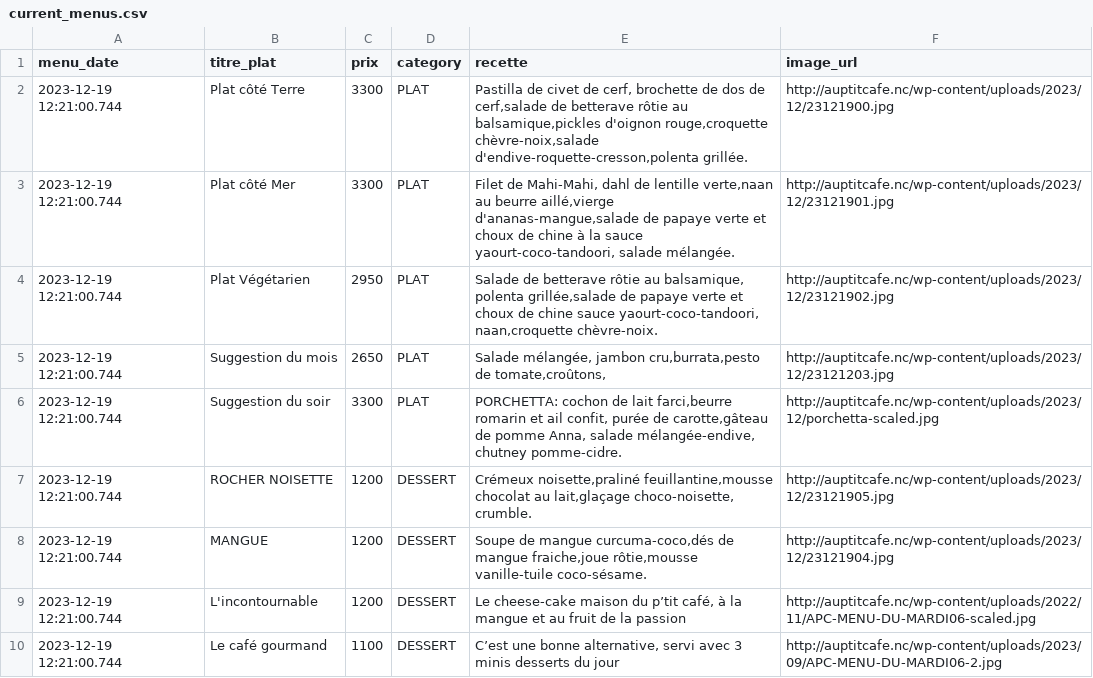
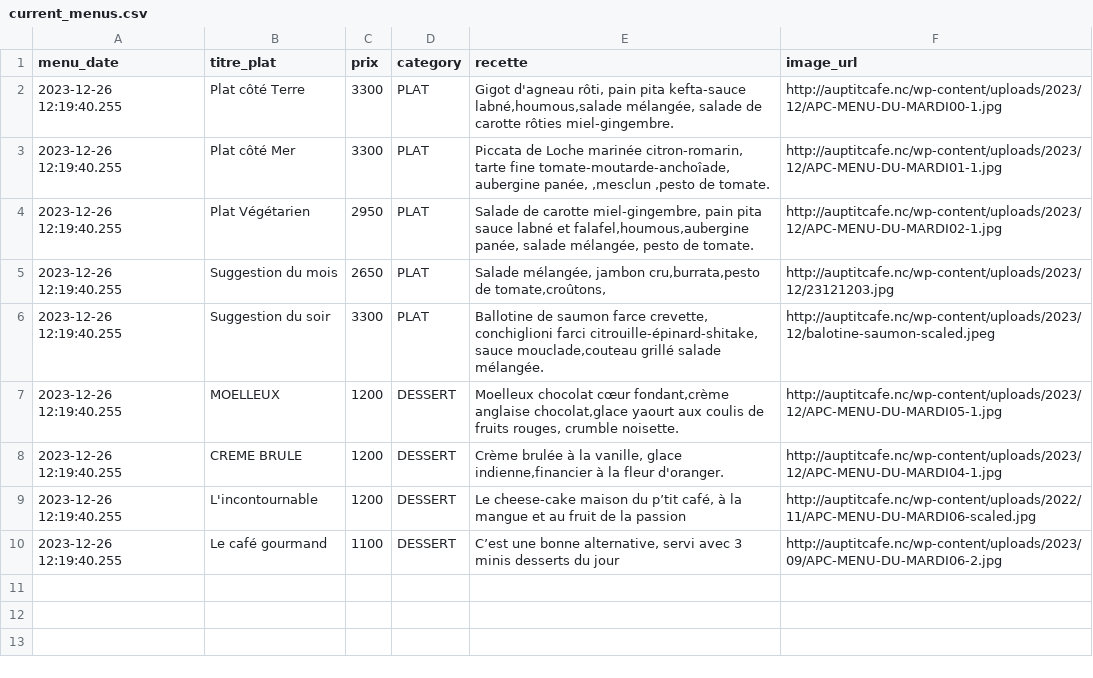
Before and after one commit to adriens/auptitcafe-data, a CSV file: data/current_menus.csv, drawn as a sheet.

```diff
--- a/data/current_menus.csv
+++ b/data/current_menus.csv
@@ -1,10 +1,10 @@
 menu_date,titre_plat,prix,category,recette,image_url
-2023-12-19 12:21:00.744,Plat côté Terre,3300,PLAT,"Pastilla de civet de cerf, brochette de dos de cerf,salade de betterave rôtie au balsamique,pickles d'oignon rouge,croquette chèvre-noix,salade d'endive-roquette-cresson,polenta grillée.",http://auptitcafe.nc/wp-content/uploads/2023/12/23121900.jpg
-2023-12-19 12:21:00.744,Plat côté Mer,3300,PLAT,"Filet de Mahi-Mahi, dahl de lentille verte,naan au beurre aillé,vierge d'ananas-mangue,salade de papaye verte et choux de chine à la sauce yaourt-coco-tandoori, salade mélangée.",http://auptitcafe.nc/wp-content/uploads/2023/12/23121901.jpg
-2023-12-19 12:21:00.744,Plat Végétarien,2950,PLAT,"Salade de betterave rôtie au balsamique, polenta grillée,salade de papaye verte et choux de chine sauce yaourt-coco-tandoori, naan,croquette chèvre-noix.",http://auptitcafe.nc/wp-content/uploads/2023/12/23121902.jpg
-2023-12-19 12:21:00.744,Suggestion du mois,2650,PLAT,"Salade mélangée, jambon cru,burrata,pesto de tomate,croûtons,",http://auptitcafe.nc/wp-content/uploads/2023/12/23121203.jpg
-2023-12-19 12:21:00.744,Suggestion du soir,3300,PLAT,"PORCHETTA: cochon de lait farci,beurre romarin et ail confit, purée de carotte,gâteau de pomme Anna, salade mélangée-endive, chutney pomme-cidre.",http://auptitcafe.nc/wp-content/uploads/2023/12/porchetta-scaled.jpg
-2023-12-19 12:21:00.744,ROCHER NOISETTE,1200,DESSERT,"Crémeux noisette,praliné feuillantine,mousse chocolat au lait,glaçage choco-noisette, crumble.",http://auptitcafe.nc/wp-content/uploads/2023/12/23121905.jpg
-2023-12-19 12:21:00.744,MANGUE,1200,DESSERT,"Soupe de mangue curcuma-coco,dés de mangue fraiche,joue rôtie,mousse vanille-tuile coco-sésame.",http://auptitcafe.nc/wp-content/uploads/2023/12/23121904.jpg
-2023-12-19 12:21:00.744,L'incontournable,1200,DESSERT,"Le cheese-cake maison du p’tit café, à la mangue et au fruit de la passion",http://auptitcafe.nc/wp-content/uploads/2022/11/APC-MENU-DU-MARDI06-scaled.jpg
-2023-12-19 12:21:00.744,Le café gourmand,1100,DESSERT,"C’est une bonne alternative, servi avec 3 minis desserts du jour",http://auptitcafe.nc/wp-content/uploads/2023/09/APC-MENU-DU-MARDI06-2.jpg
+2023-12-26 12:19:40.255,Plat côté Terre,3300,PLAT,"Gigot d'agneau rôti, pain pita kefta-sauce labné,houmous,salade mélangée, salade de carotte rôties miel-gingembre.",http://auptitcafe.nc/wp-content/uploads/2023/12/APC-MENU-DU-MARDI00-1.jpg
+2023-12-26 12:19:40.255,Plat côté Mer,3300,PLAT,"Piccata de Loche marinée citron-romarin, tarte fine tomate-moutarde-anchoîade, aubergine panée, ,mesclun ,pesto de tomate.",http://auptitcafe.nc/wp-content/uploads/2023/12/APC-MENU-DU-MARDI01-1.jpg
+2023-12-26 12:19:40.255,Plat Végétarien,2950,PLAT,"Salade de carotte miel-gingembre, pain pita sauce labné et falafel,houmous,aubergine panée, salade mélangée, pesto de tomate.",http://auptitcafe.nc/wp-content/uploads/2023/12/APC-MENU-DU-MARDI02-1.jpg
+2023-12-26 12:19:40.255,Suggestion du mois,2650,PLAT,"Salade mélangée, jambon cru,burrata,pesto de tomate,croûtons,",http://auptitcafe.nc/wp-content/uploads/2023/12/23121203.jpg
+2023-12-26 12:19:40.255,Suggestion du soir,3300,PLAT,"Ballotine de saumon farce crevette, conchiglioni farci citrouille-épinard-shitake, sauce mouclade,couteau grillé salade mélangée.",http://auptitcafe.nc/wp-content/uploads/2023/12/balotine-saumon-scaled.jpeg
+2023-12-26 12:19:40.255,MOELLEUX,1200,DESSERT,"Moelleux chocolat cœur fondant,crème anglaise chocolat,glace yaourt aux coulis de fruits rouges, crumble noisette.",http://auptitcafe.nc/wp-content/uploads/2023/12/APC-MENU-DU-MARDI05-1.jpg
+2023-12-26 12:19:40.255,CREME BRULE,1200,DESSERT,"Crème brulée à la vanille, glace indienne,financier à la fleur d'oranger.",http://auptitcafe.nc/wp-content/uploads/2023/12/APC-MENU-DU-MARDI04-1.jpg
+2023-12-26 12:19:40.255,L'incontournable,1200,DESSERT,"Le cheese-cake maison du p’tit café, à la mangue et au fruit de la passion",http://auptitcafe.nc/wp-content/uploads/2022/11/APC-MENU-DU-MARDI06-scaled.jpg
+2023-12-26 12:19:40.255,Le café gourmand,1100,DESSERT,"C’est une bonne alternative, servi avec 3 minis desserts du jour",http://auptitcafe.nc/wp-content/uploads/2023/09/APC-MENU-DU-MARDI06-2.jpg
```
Also changed, not shown: data/current_menus_headers.csv, data/menus_hist.csv.
